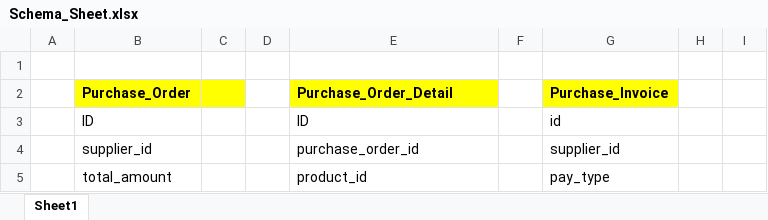
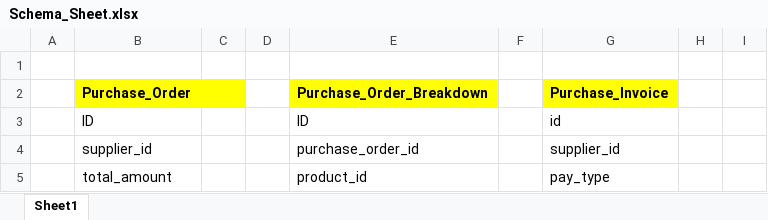
Before and after one commit to munawar2002/pos-system, an Excel workbook: documents/Schema_Sheet.xlsx, sheet Sheet1, drawn as a sheet; only a part is shown; values as stored, in another font and other column widths than the file's, no borders; the diff names each change by its address in the sheet, - before the commit and + after, or states it on an @@ line.

Commit message:
Adding entity PurchaseOrderBreakdown and PurchaseInvoice

```diff
--- a/documents/Schema_Sheet.xlsx (sheet Sheet1)
+++ b/documents/Schema_Sheet.xlsx (sheet Sheet1)
-E2: Purchase_Order_Detail
+E2: Purchase_Order_Breakdown
```
Also changed, not shown: 57 other files.
